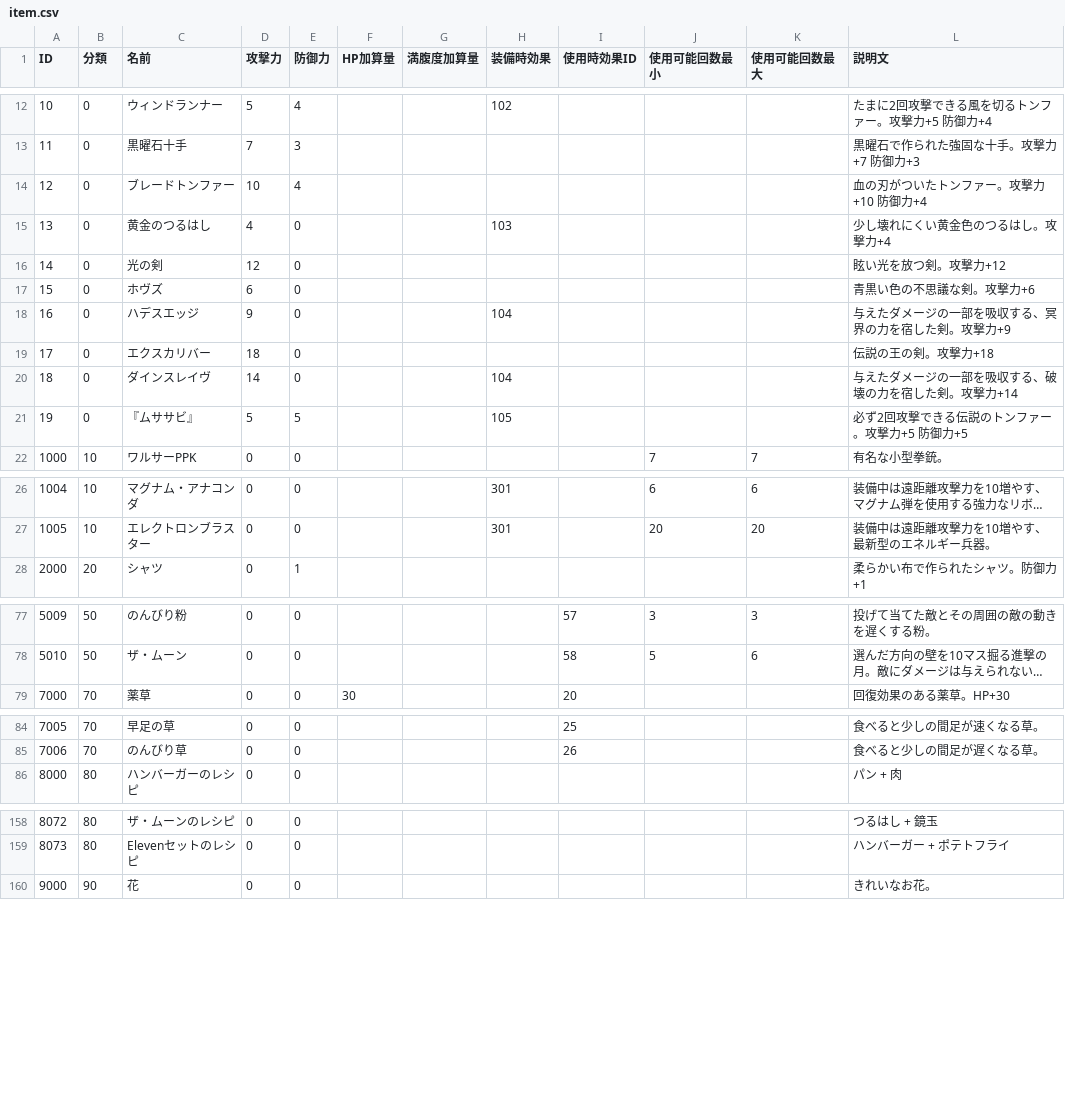
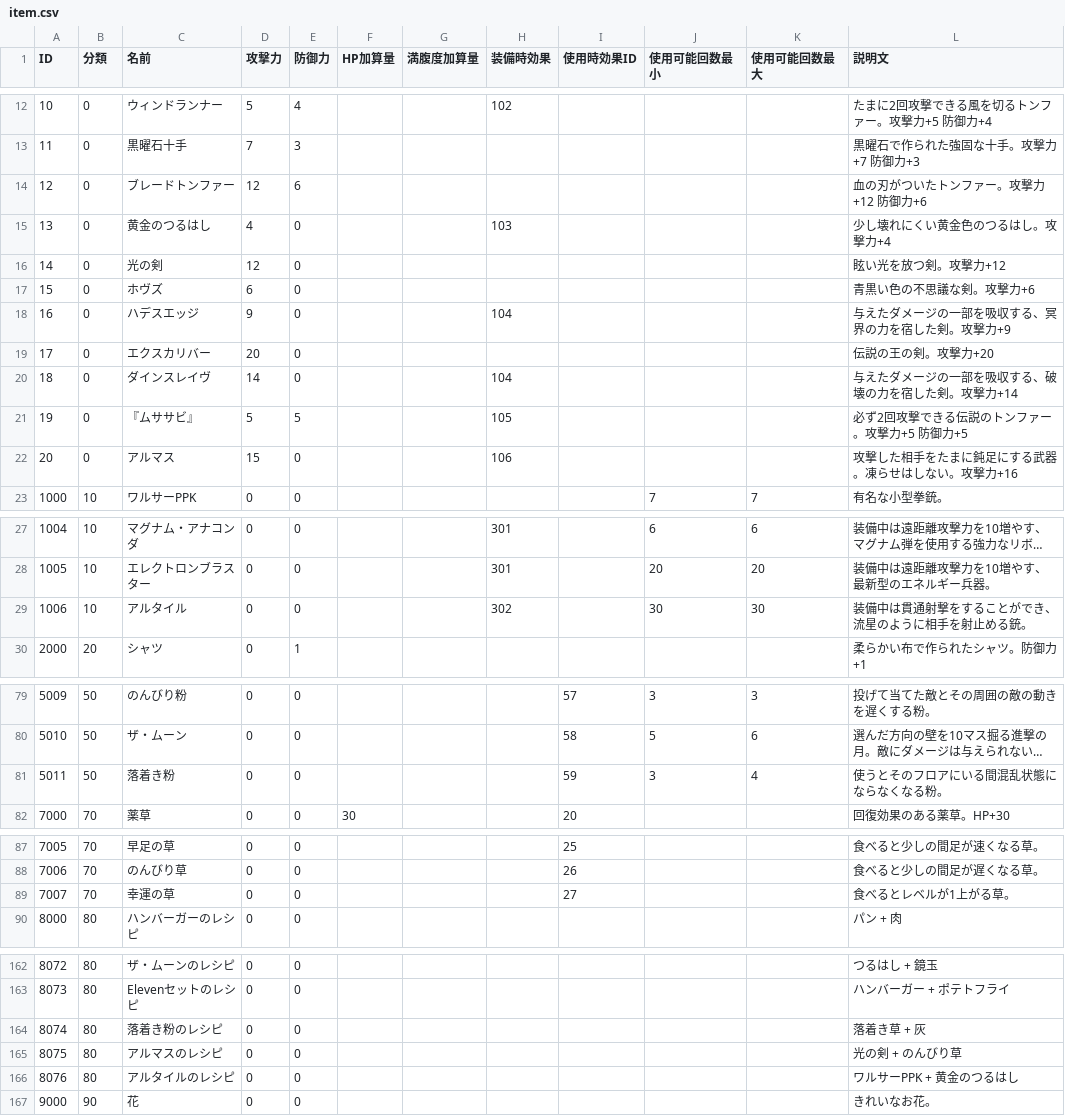
Before and after one commit to Aliostro/lumia-underground-labyrinth, a CSV file: assets/data/item.csv, drawn as a sheet; only a part is shown, gaps mark what is left out; long unchanged cells end in …; the diff names each change by its address in the sheet, - before the commit and + after, or states it on an @@ line.

Commit message:
Implement additional item effects

```diff
--- a/assets/data/item.csv
+++ b/assets/data/item.csv
-D14 (攻撃力): 10
+D14 (攻撃力): 12
-E14 (防御力): 4
+E14 (防御力): 6
-L14 (説明文): 血の刃がついたトンファー。攻撃力+10 防御力+4
+L14 (説明文): 血の刃がついたトンファー。攻撃力+12 防御力+6
-D19 (攻撃力): 18
+D19 (攻撃力): 20
-L19 (説明文): 伝説の王の剣。攻撃力+18
+L19 (説明文): 伝説の王の剣。攻撃力+20
+row 22: 20 | 0 | アルマス | 15 | 0 |  |  | 106 |  |  |  | 攻撃した相手をたまに鈍足にする武器。凍らせはしない。攻撃力+16
+row 29: 1006 | 10 | アルタイル | 0 | 0 |  |  | 302 |  | 30 | 30 | 装備中は貫通射撃をすることができ、流星のように相手を射止める銃。
+row 81: 5011 | 50 | 落着き粉 | 0 | 0 |  |  |  | 59 | 3 | 4 | 使うとそのフロアにいる間混乱状態にならなくなる粉。
+row 89: 7007 | 70 | 幸運の草 | 0 | 0 |  |  |  | 27 |  |  | 食べるとレベルが1上がる草。
+row 164: 8074 | 80 | 落着き粉のレシピ | 0 | 0 |  |  |  |  |  |  | 落着き草 + 灰
+row 165: 8075 | 80 | アルマスのレシピ | 0 | 0 |  |  |  |  |  |  | 光の剣 + のんびり草
+row 166: 8076 | 80 | アルタイルのレシピ | 0 | 0 |  |  |  |  |  |  | ワルサーPPK + 黄金のつるはし
```
Also changed, not shown: assets/data/craft.csv, assets/data/item-effect.csv, 9 other files.
